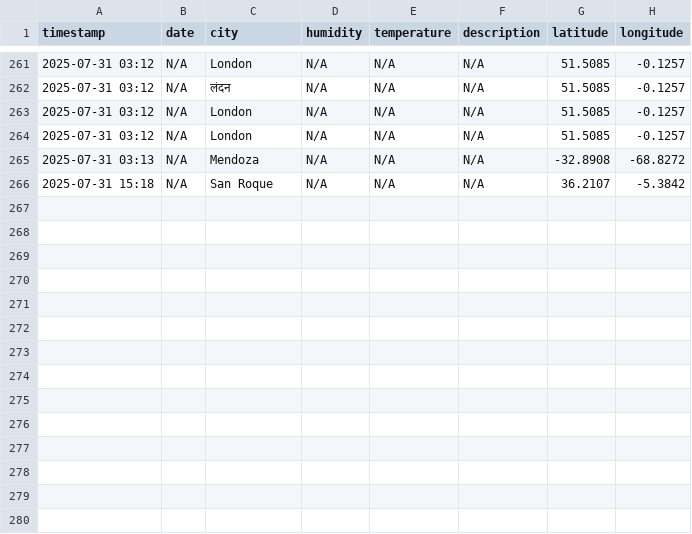
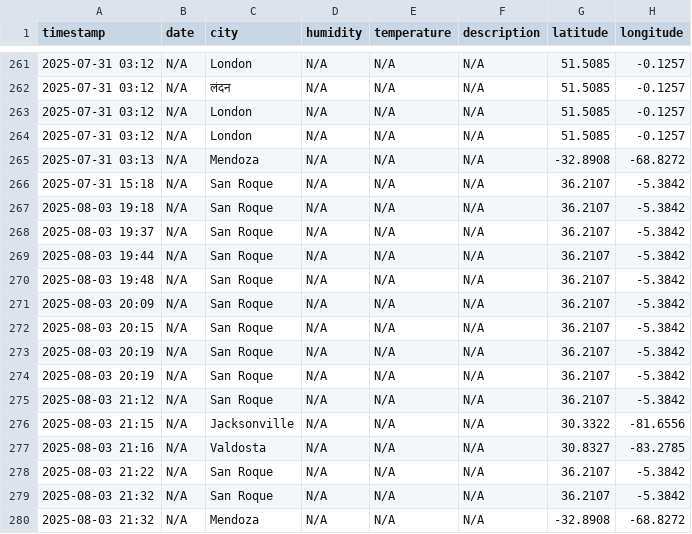
Before and after one commit to thomas-hunt4/Weather_App, a CSV file: data/history_management/weather_history.csv, drawn as a sheet; only a part is shown, gaps mark what is left out; the diff names each change by its address in the sheet, - before the commit and + after, or states it on an @@ line.

```diff
--- a/data/history_management/weather_history.csv
+++ b/data/history_management/weather_history.csv
+row 267: 2025-08-03 19:18 | N/A | San Roque | N/A | N/A | N/A | 36.2107 | -5.3842
+row 268: 2025-08-03 19:37 | N/A | San Roque | N/A | N/A | N/A | 36.2107 | -5.3842
+row 269: 2025-08-03 19:44 | N/A | San Roque | N/A | N/A | N/A | 36.2107 | -5.3842
+row 270: 2025-08-03 19:48 | N/A | San Roque | N/A | N/A | N/A | 36.2107 | -5.3842
+row 271: 2025-08-03 20:09 | N/A | San Roque | N/A | N/A | N/A | 36.2107 | -5.3842
+row 272: 2025-08-03 20:15 | N/A | San Roque | N/A | N/A | N/A | 36.2107 | -5.3842
+row 273: 2025-08-03 20:19 | N/A | San Roque | N/A | N/A | N/A | 36.2107 | -5.3842
+row 274: 2025-08-03 20:19 | N/A | San Roque | N/A | N/A | N/A | 36.2107 | -5.3842
+row 275: 2025-08-03 21:12 | N/A | San Roque | N/A | N/A | N/A | 36.2107 | -5.3842
+row 276: 2025-08-03 21:15 | N/A | Jacksonville | N/A | N/A | N/A | 30.3322 | -81.6556
+row 277: 2025-08-03 21:16 | N/A | Valdosta | N/A | N/A | N/A | 30.8327 | -83.2785
+row 278: 2025-08-03 21:22 | N/A | San Roque | N/A | N/A | N/A | 36.2107 | -5.3842
+row 279: 2025-08-03 21:32 | N/A | San Roque | N/A | N/A | N/A | 36.2107 | -5.3842
+row 280: 2025-08-03 21:32 | N/A | Mendoza | N/A | N/A | N/A | -32.8908 | -68.8272
```
Also changed, not shown: data/history_management/historical_search.csv, 11 other files.
